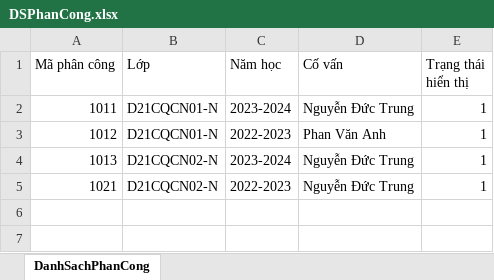
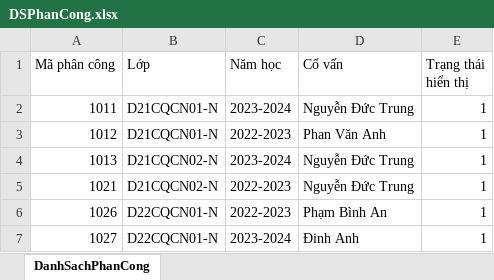
Before and after one commit to NND24/ungDungTinhDRL, an Excel workbook: src/main/java/files/DSPhanCong.xlsx, sheet DanhSachPhanCong, drawn as a sheet; values as stored, in another font and other column widths than the file's, no borders; the diff names each change by its address in the sheet, - before the commit and + after, or states it on an @@ line.

```diff
--- a/src/main/java/files/DSPhanCong.xlsx (sheet DanhSachPhanCong)
+++ b/src/main/java/files/DSPhanCong.xlsx (sheet DanhSachPhanCong)
+row 6: 1026 | D22CQCN01-N | 2022-2023 | Phạm Bình An | 1
+row 7: 1027 | D22CQCN01-N | 2023-2024 | Đinh Anh | 1
```
Also changed, not shown: src/main/java/files/DSPhieuDRL.xlsx, 28 other files.
